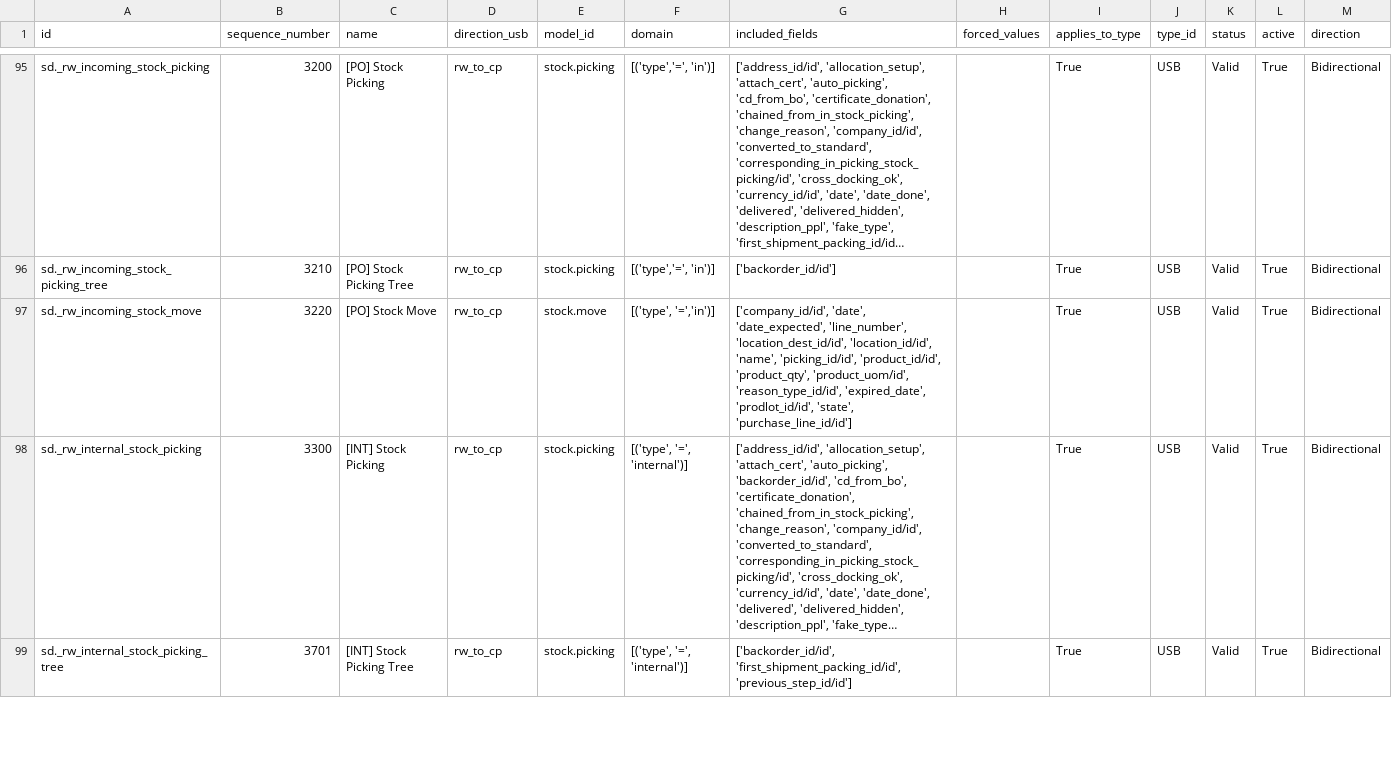
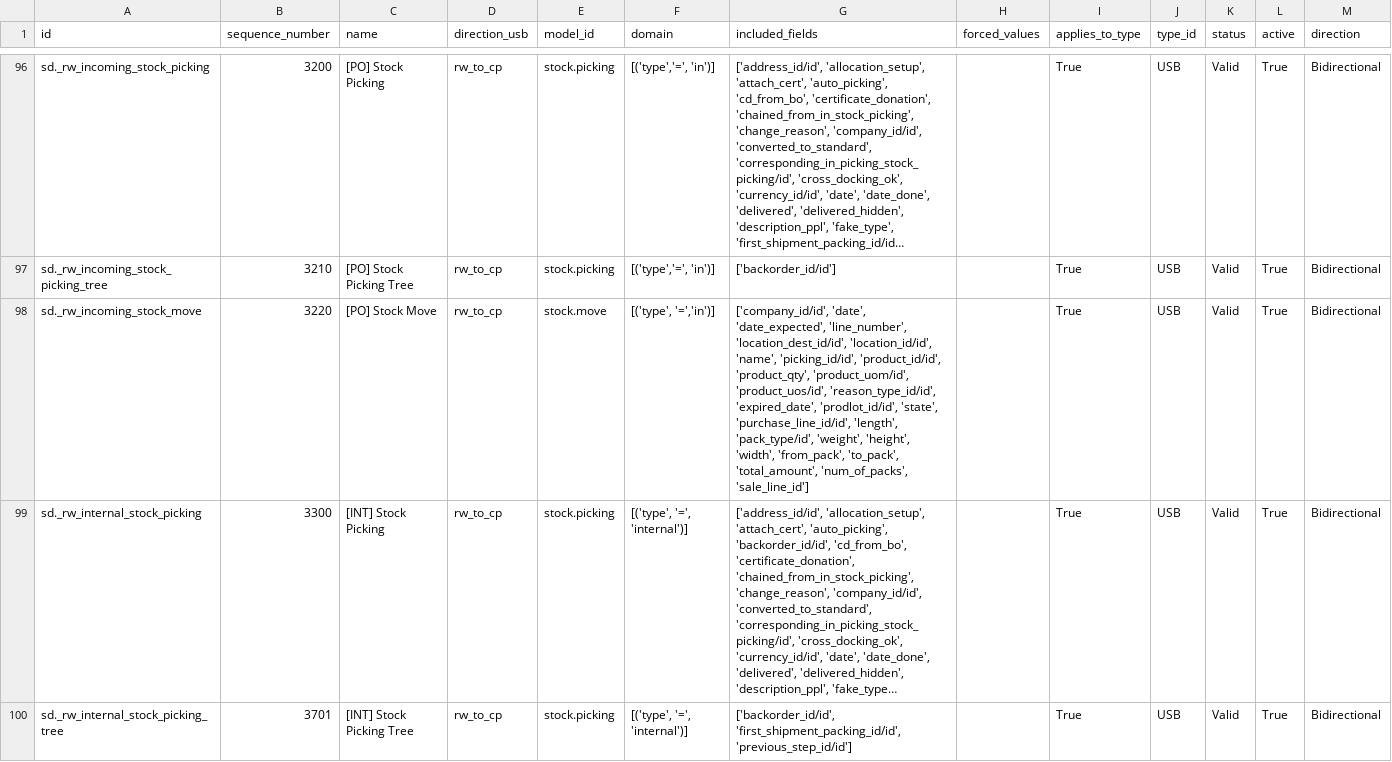
Before and after one commit to Unifield/unifield-wm, a CSV file: sync_server.sync_rule_RWH_v7.csv, drawn as a sheet; only a part is shown, gaps mark what is left out; long unchanged cells end in …; addresses are those after the commit; the diff covers the shown part only; the diff names each change by its address in the sheet, - before the commit and + after, or states it on an @@ line.

Commit message:
[ADD] pack type bidirectional [IMP] fields for stock move [ADD] sync moves and field orders for pick pack ship [ADD] sync shipment, sourcing line, procurement order for pick pack ship

```diff
--- a/sync_server.sync_rule_RWH_v7.csv
+++ b/sync_server.sync_rule_RWH_v7.csv
-G98 (included_fields): …'product_qty', 'product_uom/id', 'reason_type_id/id', 'expired_date', 'prodlot_id/id', 'state', 'purchase_line_id/id']
+G98 (included_fields): …'product_qty', 'product_uom/id', 'product_uos/id', 'reason_type_id/id', 'expired_date', 'prodlot_id/id', 'state', 'purchase_line_id/id', 'length', 'pack_type/id', 'weight', 'height', 'width', 'from_pack', 'to_pack', 'total_amount', 'num_of_packs', 'sale_line_id']
```
Also changed, not shown: 6 added rows and 11 edited cells elsewhere in this file.
